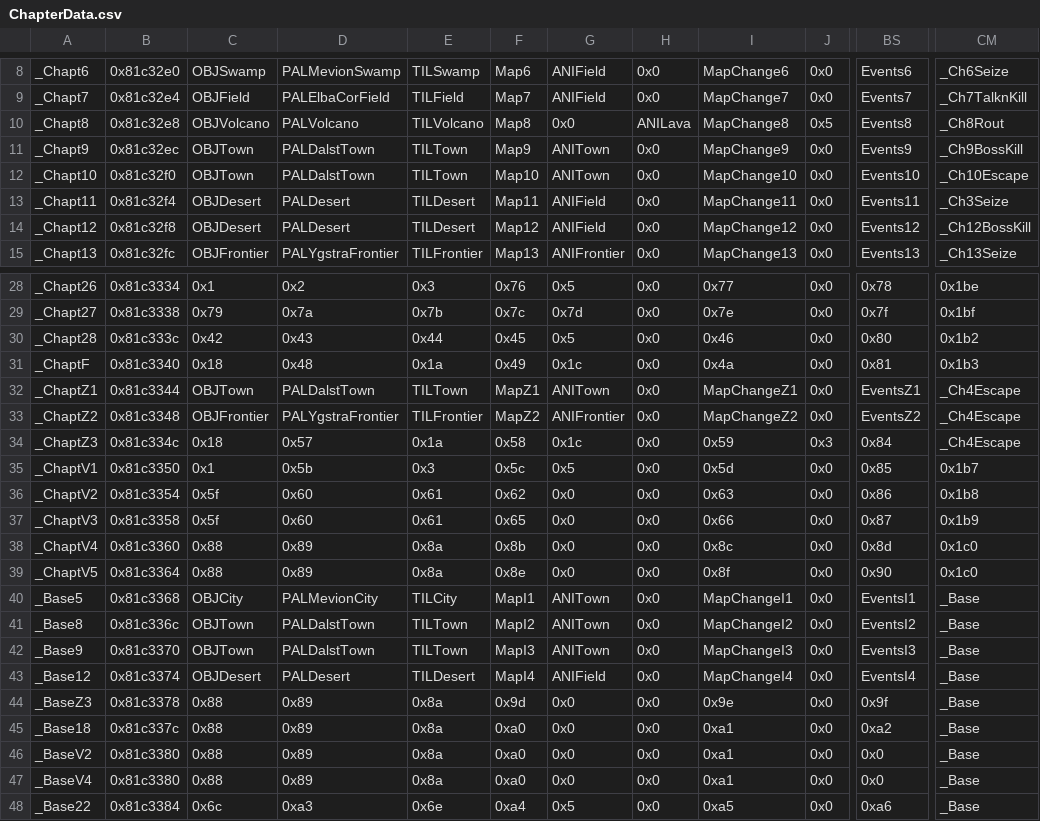
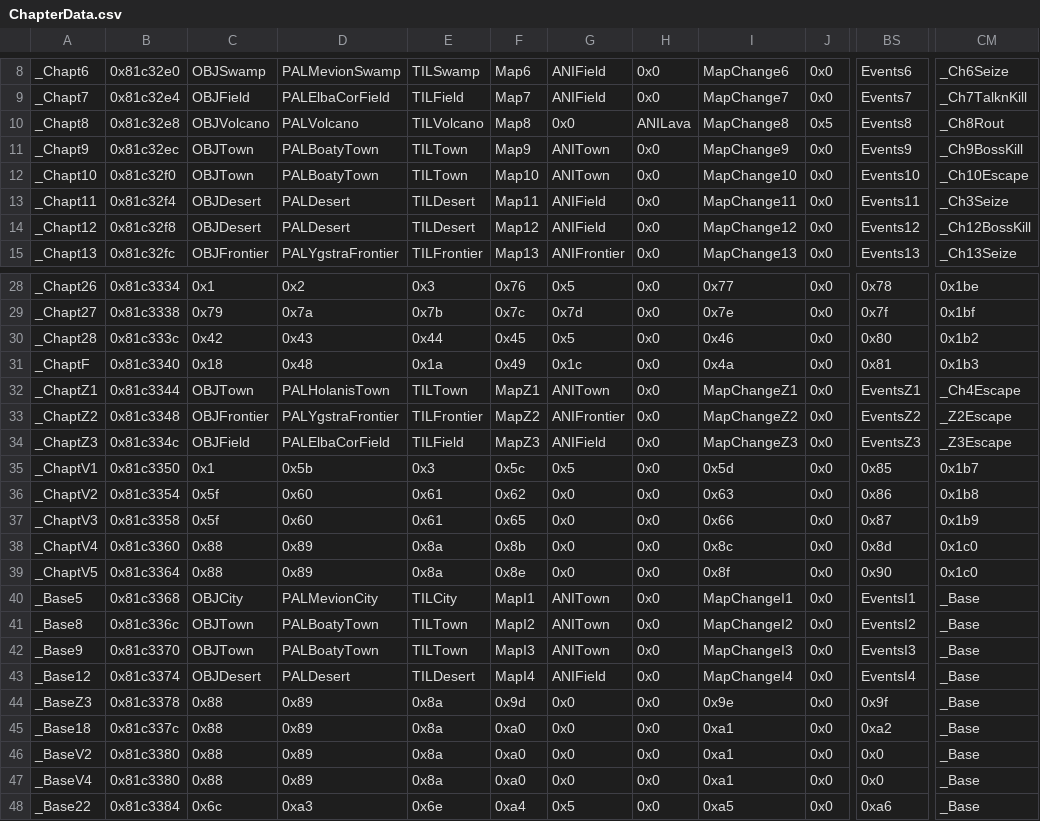
Before and after one commit to Retina1/TMGC_Buildfiles, a CSV file: Tables/NightmareModules/ChapterData/ChapterData.csv, drawn as a sheet; only a part is shown, gaps mark what is left out; the diff names each change by its address in the sheet, - before the commit and + after, or states it on an @@ line.

```diff
--- a/Tables/NightmareModules/ChapterData/ChapterData.csv
+++ b/Tables/NightmareModules/ChapterData/ChapterData.csv
-D11:D12: PALDalstTown
+D11:D12: PALBoatyTown
-D32: PALDalstTown
+D32: PALHolanisTown
-CM33: _Ch4Escape
+CM33: _Z2Escape
-C34: 0x18
+C34: OBJField
-D34: 0x57
+D34: PALElbaCorField
-E34: 0x1a
+E34: TILField
-F34: 0x58
+F34: MapZ3
-G34: 0x1c
+G34: ANIField
-I34: 0x59
+I34: MapChangeZ3
-J34: 0x3
+J34: 0x0
-BS34: 0x84
+BS34: EventsZ3
-CM34: _Ch4Escape
+CM34: _Z3Escape
-D41:D42: PALDalstTown
+D41:D42: PALBoatyTown
```
Also changed, not shown: Tables/NightmareModules/CharactersClasses/CharacterTable.csv, Tables/NightmareModules/Items/ItemTable.csv, 51 other files.
